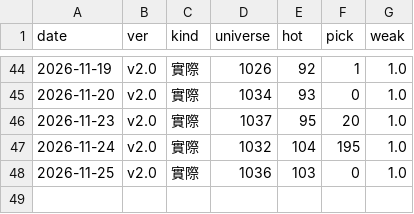
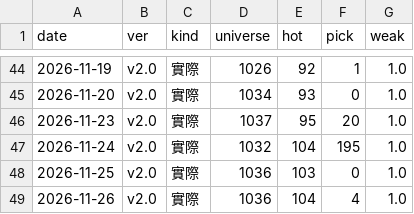
Before and after one commit to DingTingdong/surge-data, a CSV file: data/days.csv, drawn as a sheet; only a part is shown, gaps mark what is left out; the diff names each change by its address in the sheet, - before the commit and + after, or states it on an @@ line.

```diff
--- a/data/days.csv
+++ b/data/days.csv
+row 49: 2026-11-26 | v2.0 | 實際 | 1036 | 104 | 4 | 1.0
```
Also changed, not shown: data/etf.csv, data/gs_log.csv, 11 other files.
